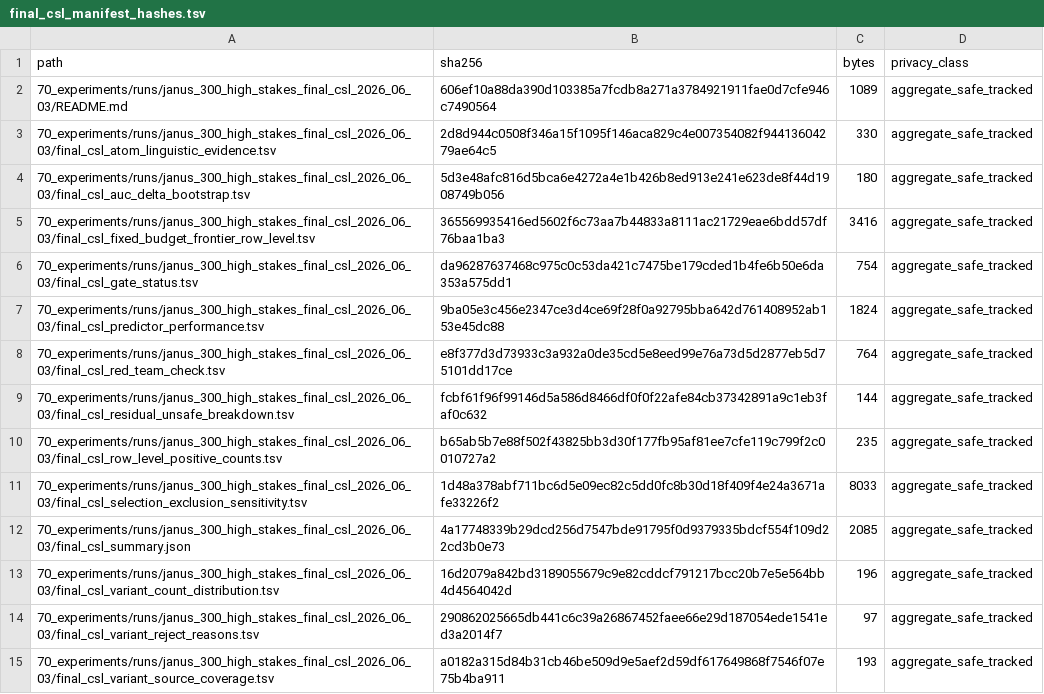
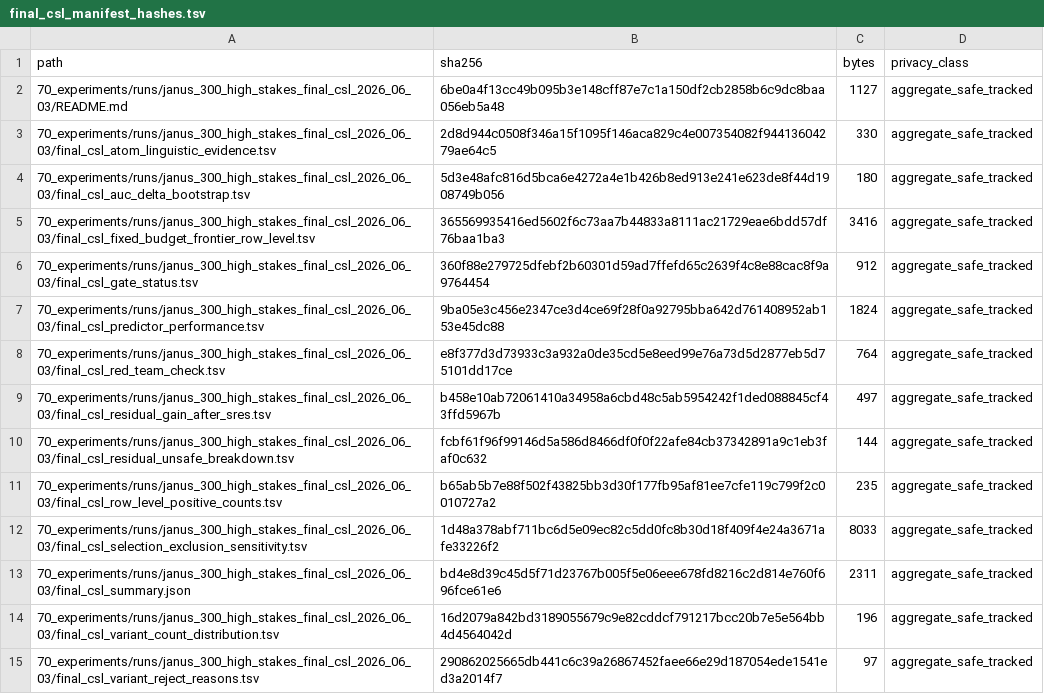
Before and after one commit to JasonLn0711/cib-semantic-risk-asr, a TSV file: 70_experiments/runs/janus_300_high_stakes_final_csl_2026_06_03/final_csl_manifest_hashes.tsv, drawn as a sheet; only a part is shown; the shorter side is filled out with more unchanged rows.

Commit message:
analysis: add SRES residual-gain diagnostic

```diff
--- a/70_experiments/runs/janus_300_high_stakes_final_csl_2026_06_03/final_csl_manifest_hashes.tsv
+++ b/70_experiments/runs/janus_300_high_stakes_final_csl_2026_06_03/final_csl_manifest_hashes.tsv
@@ -1,3 +1,3 @@
 path	sha256	bytes	privacy_class
-70_experiments/runs/janus_300_high_stakes_final_csl_2026_06_03/README.md	606ef10a88da390d103385a7fcdb8a271a3784921911fae0d7cfe946c7490564	1089	aggregate_safe_tracked
+70_experiments/runs/janus_300_high_stakes_final_csl_2026_06_03/README.md	6be0a4f13cc49b095b3e148cff87e7c1a150df2cb2858b6c9dc8baa056eb5a48	1127	aggregate_safe_tracked
 70_experiments/runs/janus_300_high_stakes_final_csl_2026_06_03/final_csl_atom_linguistic_evidence.tsv	2d8d944c0508f346a15f1095f146aca829c4e007354082f94413604279ae64c5	330	aggregate_safe_tracked
@@ -5,5 +5,6 @@ path	sha256	bytes	privacy_class
 70_experiments/runs/janus_300_high_stakes_final_csl_2026_06_03/final_csl_fixed_budget_frontier_row_level.tsv	365569935416ed5602f6c73aa7b44833a8111ac21729eae6bdd57df76baa1ba3	3416	aggregate_safe_tracked
-70_experiments/runs/janus_300_high_stakes_final_csl_2026_06_03/final_csl_gate_status.tsv	da96287637468c975c0c53da421c7475be179cded1b4fe6b50e6da353a575dd1	754	aggregate_safe_tracked
+70_experiments/runs/janus_300_high_stakes_final_csl_2026_06_03/final_csl_gate_status.tsv	360f88e279725dfebf2b60301d59ad7ffefd65c2639f4c8e88cac8f9a9764454	912	aggregate_safe_tracked
 70_experiments/runs/janus_300_high_stakes_final_csl_2026_06_03/final_csl_predictor_performance.tsv	9ba05e3c456e2347ce3d4ce69f28f0a92795bba642d761408952ab153e45dc88	1824	aggregate_safe_tracked
 70_experiments/runs/janus_300_high_stakes_final_csl_2026_06_03/final_csl_red_team_check.tsv	e8f377d3d73933c3a932a0de35cd5e8eed99e76a73d5d2877eb5d75101dd17ce	764	aggregate_safe_tracked
+70_experiments/runs/janus_300_high_stakes_final_csl_2026_06_03/final_csl_residual_gain_after_sres.tsv	b458e10ab72061410a34958a6cbd48c5ab5954242f1ded088845cf43ffd5967b	497	aggregate_safe_tracked
 70_experiments/runs/janus_300_high_stakes_final_csl_2026_06_03/final_csl_residual_unsafe_breakdown.tsv	fcbf61f96f99146d5a586d8466df0f0f22afe84cb37342891a9c1eb3faf0c632	144	aggregate_safe_tracked
@@ -11,3 +12,3 @@ path	sha256	bytes	privacy_class
 70_experiments/runs/janus_300_high_stakes_final_csl_2026_06_03/final_csl_selection_exclusion_sensitivity.tsv	1d48a378abf711bc6d5e09ec82c5dd0fc8b30d18f409f4e24a3671afe33226f2	8033	aggregate_safe_tracked
-70_experiments/runs/janus_300_high_stakes_final_csl_2026_06_03/final_csl_summary.json	4a17748339b29dcd256d7547bde91795f0d9379335bdcf554f109d22cd3b0e73	2085	aggregate_safe_tracked
+70_experiments/runs/janus_300_high_stakes_final_csl_2026_06_03/final_csl_summary.json	bd4e8d39c45d5f71d23767b005f5e06eee678fd8216c2d814e760f696fce61e6	2311	aggregate_safe_tracked
 70_experiments/runs/janus_300_high_stakes_final_csl_2026_06_03/final_csl_variant_count_distribution.tsv	16d2079a842bd3189055679c9e82cddcf791217bcc20b7e5e564bb4d4564042d	196	aggregate_safe_tracked
```
Also changed, not shown: 70_experiments/runs/janus_300_high_stakes_final_csl_2026_06_03/final_csl_gate_status.tsv, 80_semantic_risk_asr/paper/final_csl_audit_package_2026_06_03/package_manifest_hashes.tsv, 10 other files.
